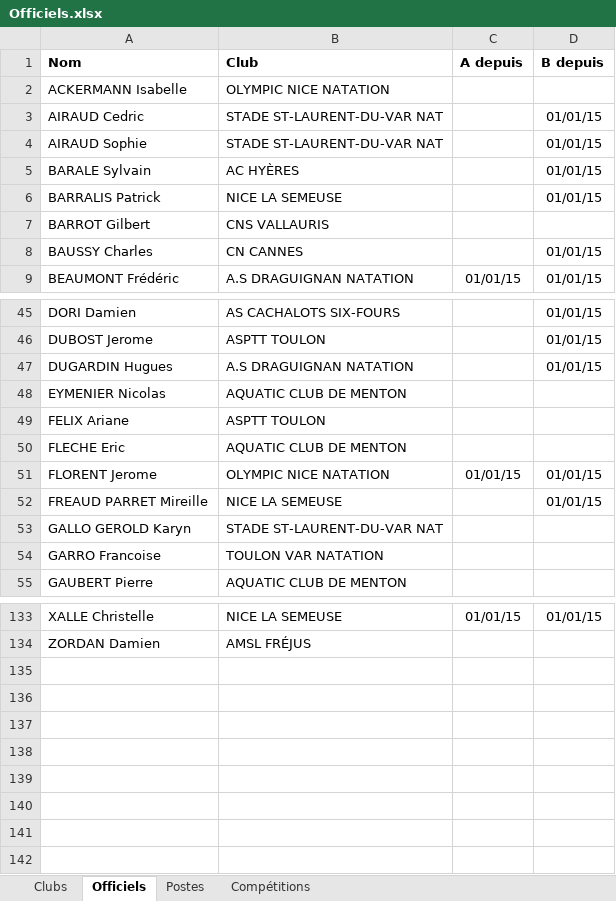
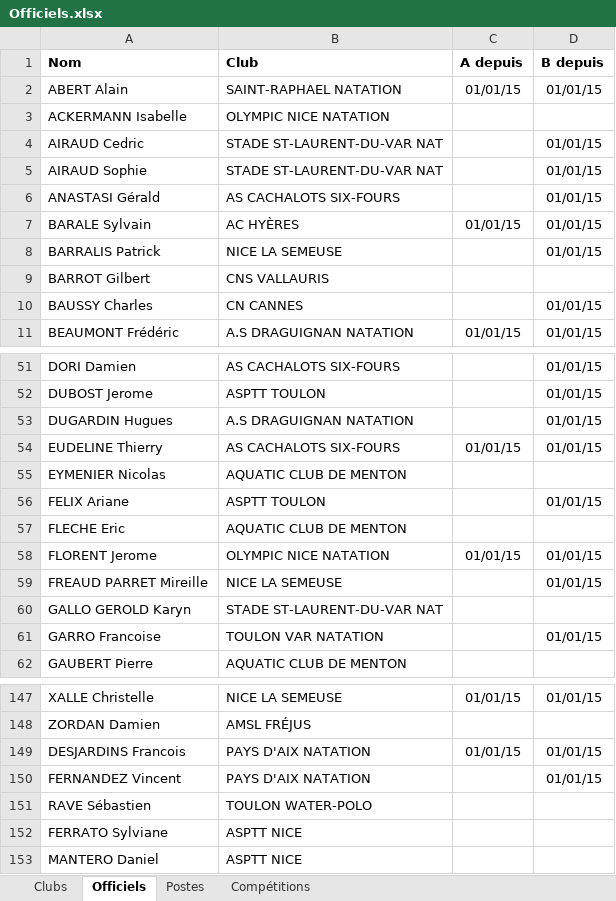
Before and after one commit to dricair/officiels, an Excel workbook: Officiels.xlsx, sheet Officiels, drawn as a sheet; only a part is shown, gaps mark what is left out; values as stored, in another font and other column widths than the file's, no borders; addresses are those after the commit; the diff covers the shown part only; the diff names each change by its address in the sheet, - before the commit and + after, or states it on an @@ line.

```diff
--- a/Officiels.xlsx (sheet Officiels)
+++ b/Officiels.xlsx (sheet Officiels)
+row 2: ABERT Alain | SAINT-RAPHAEL NATATION | 01/01/15 | 01/01/15
+row 6: ANASTASI Gérald | AS CACHALOTS SIX-FOURS |  | 01/01/15
-C7 (A depuis): (empty)
+C7 (A depuis): 01/01/15
+row 54: EUDELINE Thierry | AS CACHALOTS SIX-FOURS | 01/01/15 | 01/01/15
-D56 (B depuis): (empty)
+D56 (B depuis): 01/01/15
-D61 (B depuis): (empty)
+D61 (B depuis): 01/01/15
+row 149: DESJARDINS Francois | PAYS D'AIX NATATION | 01/01/15 | 01/01/15
+row 150: FERNANDEZ Vincent | PAYS D'AIX NATATION |  | 01/01/15
+row 151: RAVE Sébastien | TOULON WATER-POLO
+row 152: FERRATO Sylviane | ASPTT NICE
+row 153: MANTERO Daniel | ASPTT NICE
```
Also changed, not shown: 11 added rows and 4 edited cells elsewhere in this sheet, sheet Compétitions, sheet Clubs, sheet Postes, 2 other files.
